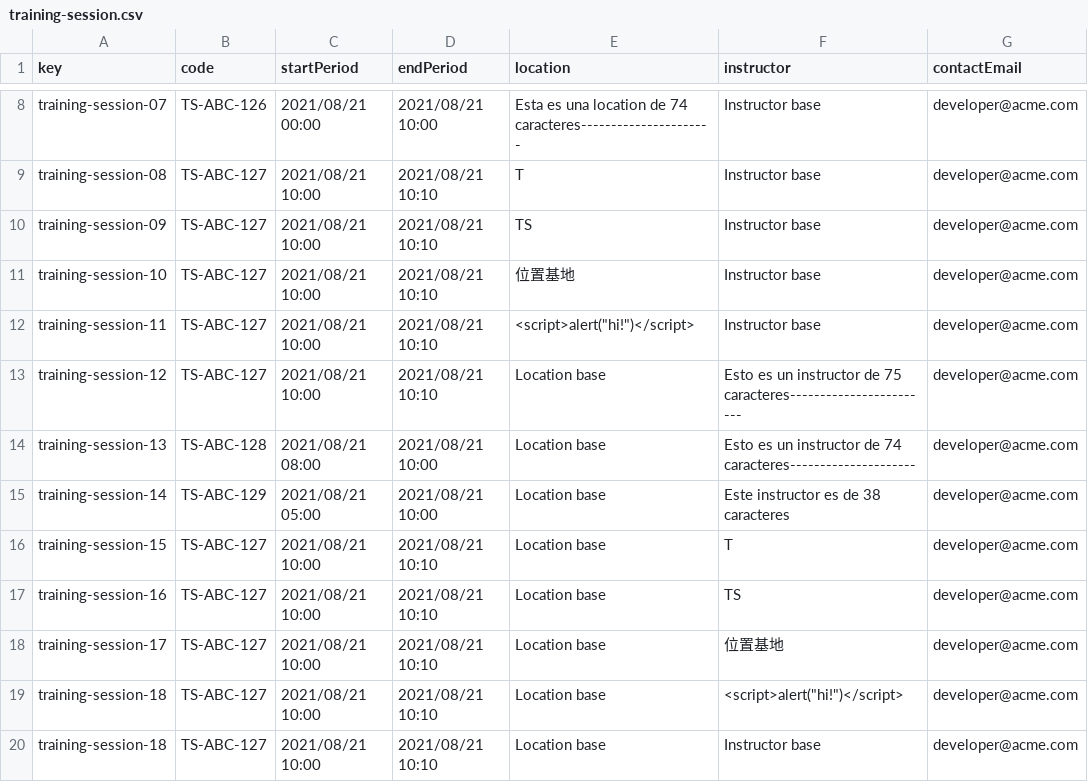
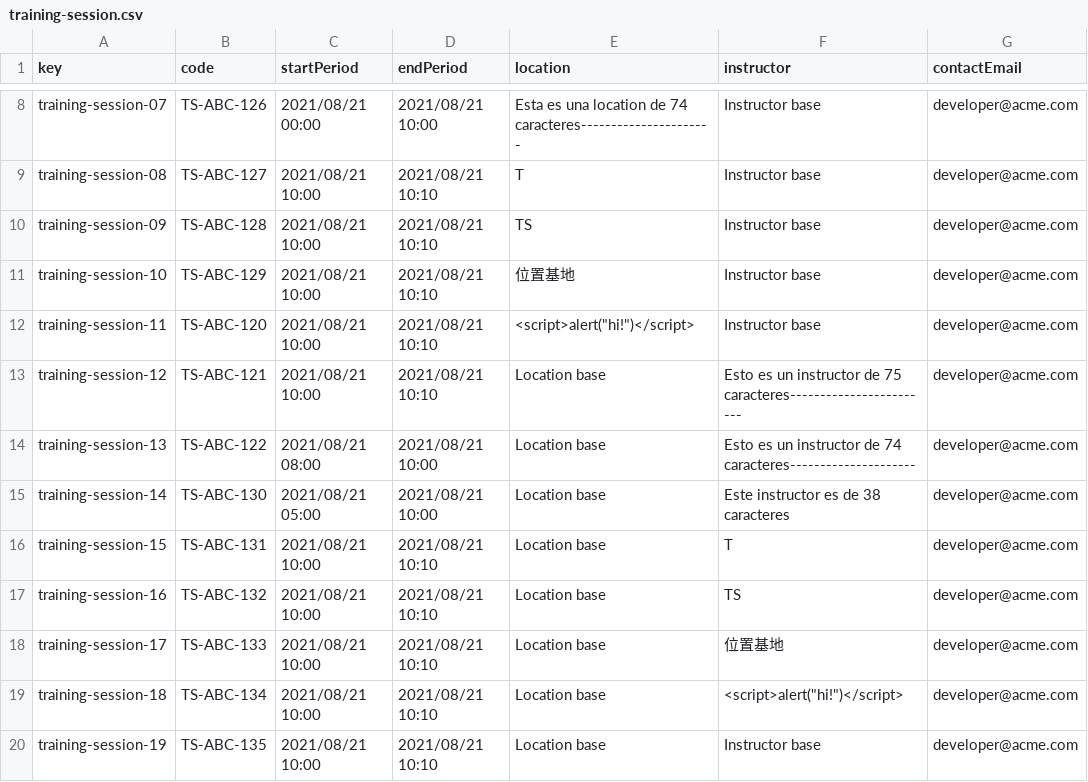
Before and after one commit to IsmaelRuizJurado/Acme-SF-D04, a CSV file: src/main/webapp/WEB-INF/resources/sample-data/training-session.csv, drawn as a sheet; only a part is shown, gaps mark what is left out; the diff names each change by its address in the sheet, - before the commit and + after, or states it on an @@ line.

```diff
--- a/src/main/webapp/WEB-INF/resources/sample-data/training-session.csv
+++ b/src/main/webapp/WEB-INF/resources/sample-data/training-session.csv
-B10 (code): TS-ABC-127
+B10 (code): TS-ABC-128
-B11 (code): TS-ABC-127
+B11 (code): TS-ABC-129
-B12 (code): TS-ABC-127
+B12 (code): TS-ABC-120
-B13 (code): TS-ABC-127
+B13 (code): TS-ABC-121
-B14 (code): TS-ABC-128
+B14 (code): TS-ABC-122
-B15 (code): TS-ABC-129
+B15 (code): TS-ABC-130
-B16 (code): TS-ABC-127
+B16 (code): TS-ABC-131
-B17 (code): TS-ABC-127
+B17 (code): TS-ABC-132
-B18 (code): TS-ABC-127
+B18 (code): TS-ABC-133
-B19 (code): TS-ABC-127
+B19 (code): TS-ABC-134
-A20 (key): training-session-18
+A20 (key): training-session-19
-B20 (code): TS-ABC-127
+B20 (code): TS-ABC-135
```
Also changed, not shown: src/main/webapp/WEB-INF/resources/sample-data/banner.csv, src/main/webapp/WEB-INF/resources/sample-data/training-module.csv, 6 other files.
